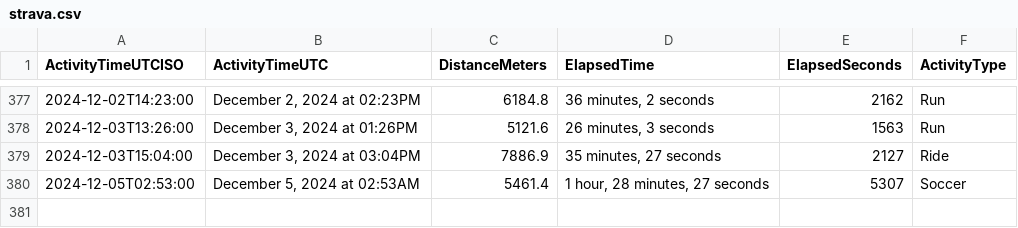
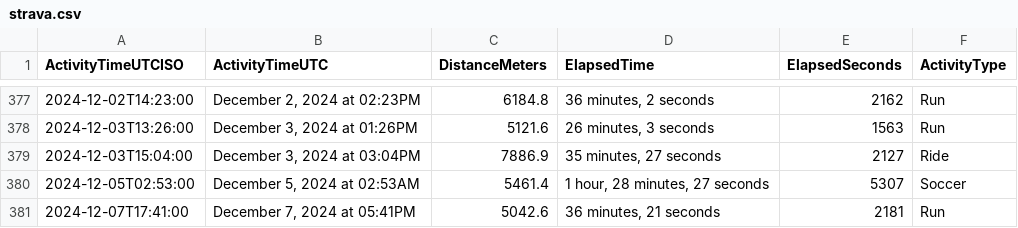
Before and after one commit to casassg/stats, a CSV file: strava.csv, drawn as a sheet; only a part is shown, gaps mark what is left out.

Commit message:
Flat: latest data (2024-12-07T17:38:44.772Z) {   "date": "2024-12-07T17:38:44.772Z",   "files": [     {       "name": "strava.csv",       "deltaBytes": 92,       "source": "https://docs.google.com/spreadsheets/d/1hQwF3sVDmqJ9rjAku9TIGDjpqrkhtO1QUyvLb5d2QFc/export?format=csv&gid=1980723697"     }   ] }

```diff
--- a/strava.csv
+++ b/strava.csv
@@ -380 +380,2 @@ ActivityTimeUTCISO,ActivityTimeUTC,DistanceMeters,ElapsedTime,ElapsedSeconds,Act
 2024-12-05T02:53:00,"December 5, 2024 at 02:53AM",5461.4,"1 hour, 28 minutes, 27 seconds",5307,Soccer
+2024-12-07T17:41:00,"December 7, 2024 at 05:41PM",5042.6,"36 minutes, 21 seconds",2181,Run
```
